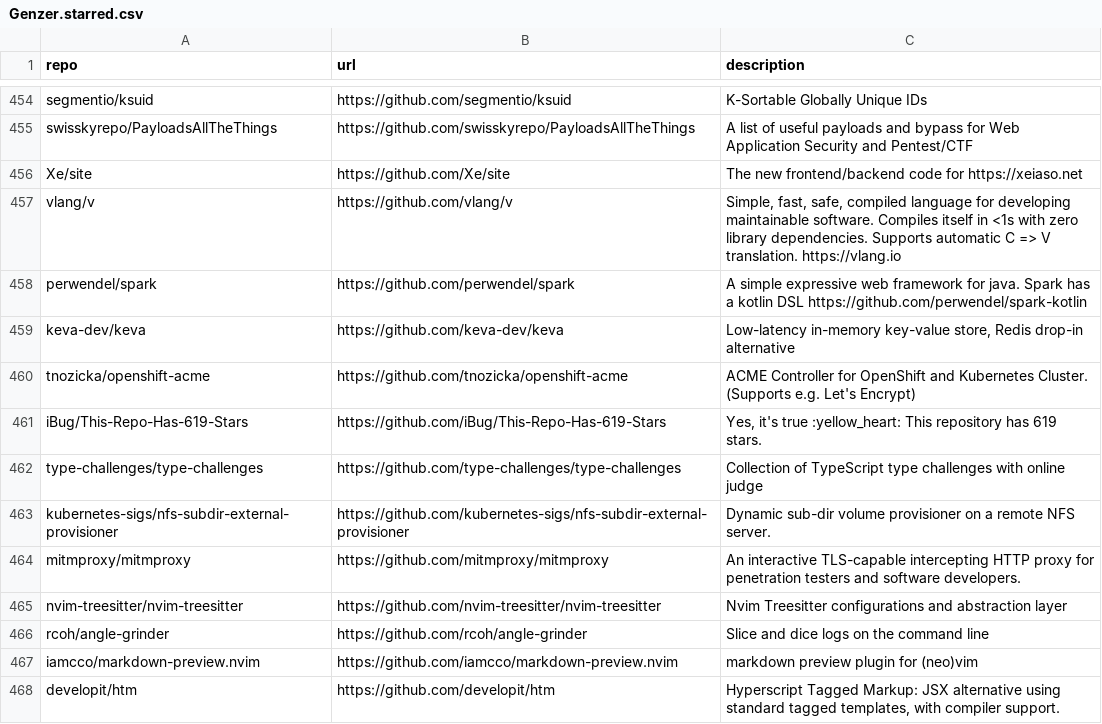
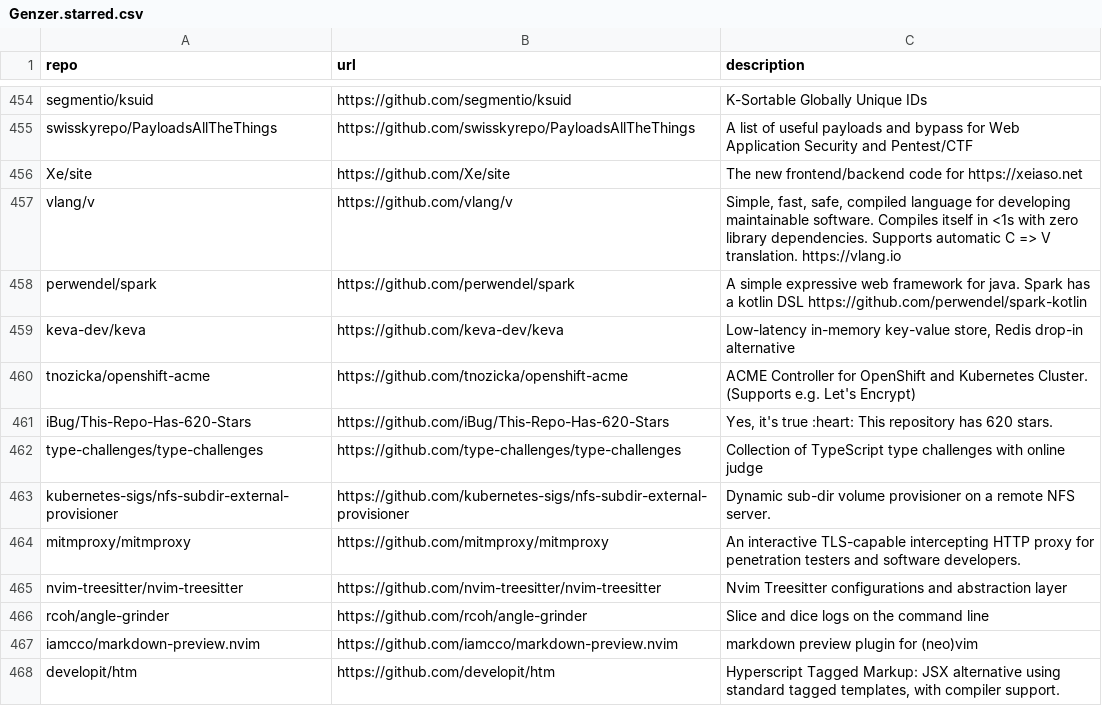
Before and after one commit to Genzer/starred-github-repos, a CSV file: Genzer.starred.csv, drawn as a sheet; only a part is shown, gaps mark what is left out.

```diff
--- a/Genzer.starred.csv
+++ b/Genzer.starred.csv
@@ -460,3 +460,3 @@
 "tnozicka/openshift-acme","https://github.com/tnozicka/openshift-acme","ACME Controller for OpenShift and Kubernetes Cluster. (Supports e.g. Let's Encrypt)"
-"iBug/This-Repo-Has-619-Stars","https://github.com/iBug/This-Repo-Has-619-Stars","Yes, it's true :yellow_heart: This repository has 619 stars."
+"iBug/This-Repo-Has-620-Stars","https://github.com/iBug/This-Repo-Has-620-Stars","Yes, it's true :heart: This repository has 620 stars."
 "type-challenges/type-challenges","https://github.com/type-challenges/type-challenges","Collection of TypeScript type challenges with online judge"
```
